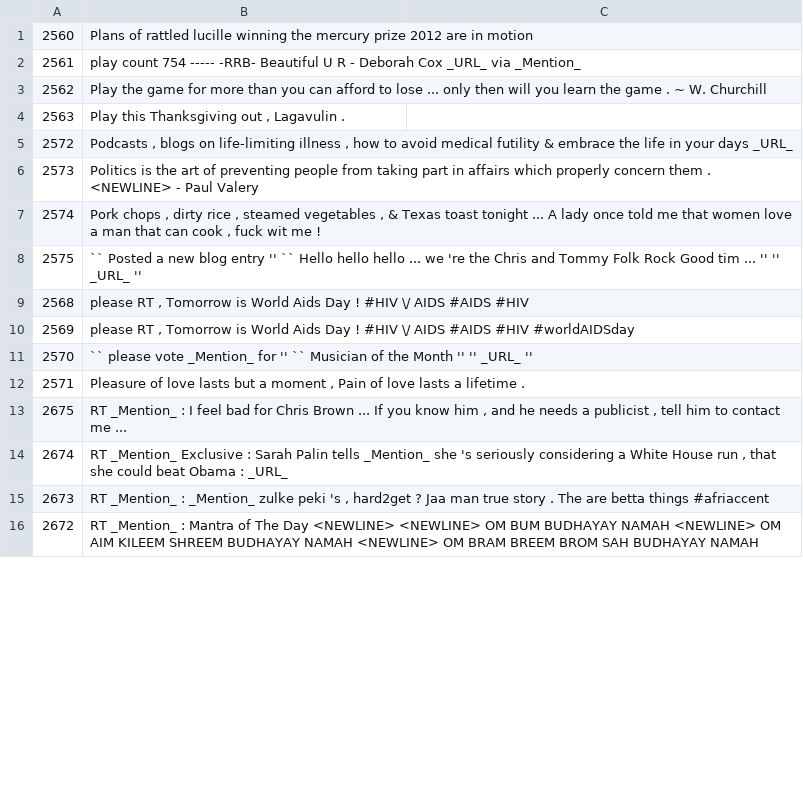
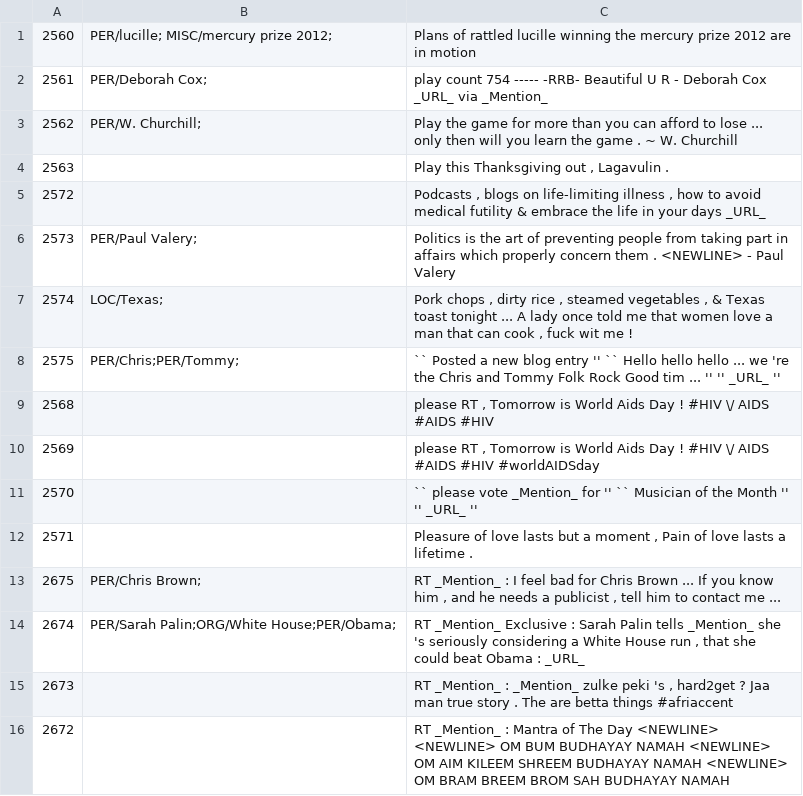
Before and after one commit to ampaeli/msm2013challengeTest, a TSV file: TweetsTestSetCH.tsv, drawn as a sheet; only a part is shown; the diff covers the shown part only.

Commit message:
done up to 2684

```diff
--- a/TweetsTestSetCH.tsv
+++ b/TweetsTestSetCH.tsv
@@ -1,16 +1,16 @@
-2560	Plans of rattled lucille winning the mercury prize 2012 are in motion
-2561	play count 754 ----- -RRB- Beautiful U R - Deborah Cox _URL_ via _Mention_
-2562	Play the game for more than you can afford to lose ... only then will you learn the game . ~ W. Churchill
-2563	"Play this Thanksgiving out , Lagavulin ."
-2572	"Podcasts , blogs on life-limiting illness , how to avoid medical futility & embrace the life in your days _URL_"
-2573	Politics is the art of preventing people from taking part in affairs which properly concern them . <NEWLINE> - Paul Valery
-2574	"Pork chops , dirty rice , steamed vegetables , & Texas toast tonight ... A lady once told me that women love a man that can cook , fuck wit me !"
-2575	`` Posted a new blog entry '' `` Hello hello hello ... we 're the Chris and Tommy Folk Rock Good tim ... '' '' _URL_ ''
-2568	"please RT , Tomorrow is World Aids Day ! #HIV \/ AIDS #AIDS  #HIV "
-2569	"please RT , Tomorrow is World Aids Day ! #HIV \/ AIDS #AIDS  #HIV #worldAIDSday "
-2570	`` please vote _Mention_ for '' `` Musician of the Month '' '' _URL_ ''
-2571	"Pleasure of love lasts but a moment , Pain of love lasts a lifetime ."
-2675	"RT _Mention_ : I feel bad for Chris Brown ... If you know him , and he needs a publicist , tell him to contact me ..."
-2674	"RT _Mention_ Exclusive : Sarah Palin tells _Mention_ she 's seriously considering a White House run , that she could beat Obama : _URL_"
-2673	"RT _Mention_ : _Mention_ zulke peki 's , hard2get ? Jaa man true story . The are betta things #afriaccent "
-2672	RT _Mention_ : Mantra of The Day <NEWLINE> <NEWLINE> OM BUM BUDHAYAY NAMAH <NEWLINE> OM AIM KILEEM SHREEM BUDHAYAY NAMAH <NEWLINE> OM BRAM BREEM BROM SAH BUDHAYAY NAMAH
+2560	PER/lucille; MISC/mercury prize 2012;	Plans of rattled lucille winning the mercury prize 2012 are in motion
+2561	PER/Deborah Cox;	play count 754 ----- -RRB- Beautiful U R - Deborah Cox _URL_ via _Mention_
+2562	PER/W. Churchill;	Play the game for more than you can afford to lose ... only then will you learn the game . ~ W. Churchill
+2563		"Play this Thanksgiving out , Lagavulin ."
+2572		"Podcasts , blogs on life-limiting illness , how to avoid medical futility & embrace the life in your days _URL_"
+2573	PER/Paul Valery;	Politics is the art of preventing people from taking part in affairs which properly concern them . <NEWLINE> - Paul Valery
+2574	LOC/Texas;	"Pork chops , dirty rice , steamed vegetables , & Texas toast tonight ... A lady once told me that women love a man that can cook , fuck wit me !"
+2575	PER/Chris;PER/Tommy;	`` Posted a new blog entry '' `` Hello hello hello ... we 're the Chris and Tommy Folk Rock Good tim ... '' '' _URL_ ''
+2568		"please RT , Tomorrow is World Aids Day ! #HIV \/ AIDS #AIDS  #HIV "
+2569		"please RT , Tomorrow is World Aids Day ! #HIV \/ AIDS #AIDS  #HIV #worldAIDSday "
+2570		`` please vote _Mention_ for '' `` Musician of the Month '' '' _URL_ ''
+2571		"Pleasure of love lasts but a moment , Pain of love lasts a lifetime ."
+2675	PER/Chris Brown;	"RT _Mention_ : I feel bad for Chris Brown ... If you know him , and he needs a publicist , tell him to contact me ..."
+2674	PER/Sarah Palin;ORG/White House;PER/Obama;	"RT _Mention_ Exclusive : Sarah Palin tells _Mention_ she 's seriously considering a White House run , that she could beat Obama : _URL_"
+2673		"RT _Mention_ : _Mention_ zulke peki 's , hard2get ? Jaa man true story . The are betta things #afriaccent "
+2672		RT _Mention_ : Mantra of The Day <NEWLINE> <NEWLINE> OM BUM BUDHAYAY NAMAH <NEWLINE> OM AIM KILEEM SHREEM BUDHAYAY NAMAH <NEWLINE> OM BRAM BREEM BROM SAH BUDHAYAY NAMAH
```
Also changed, not shown: 24 edited cells elsewhere in this file.
